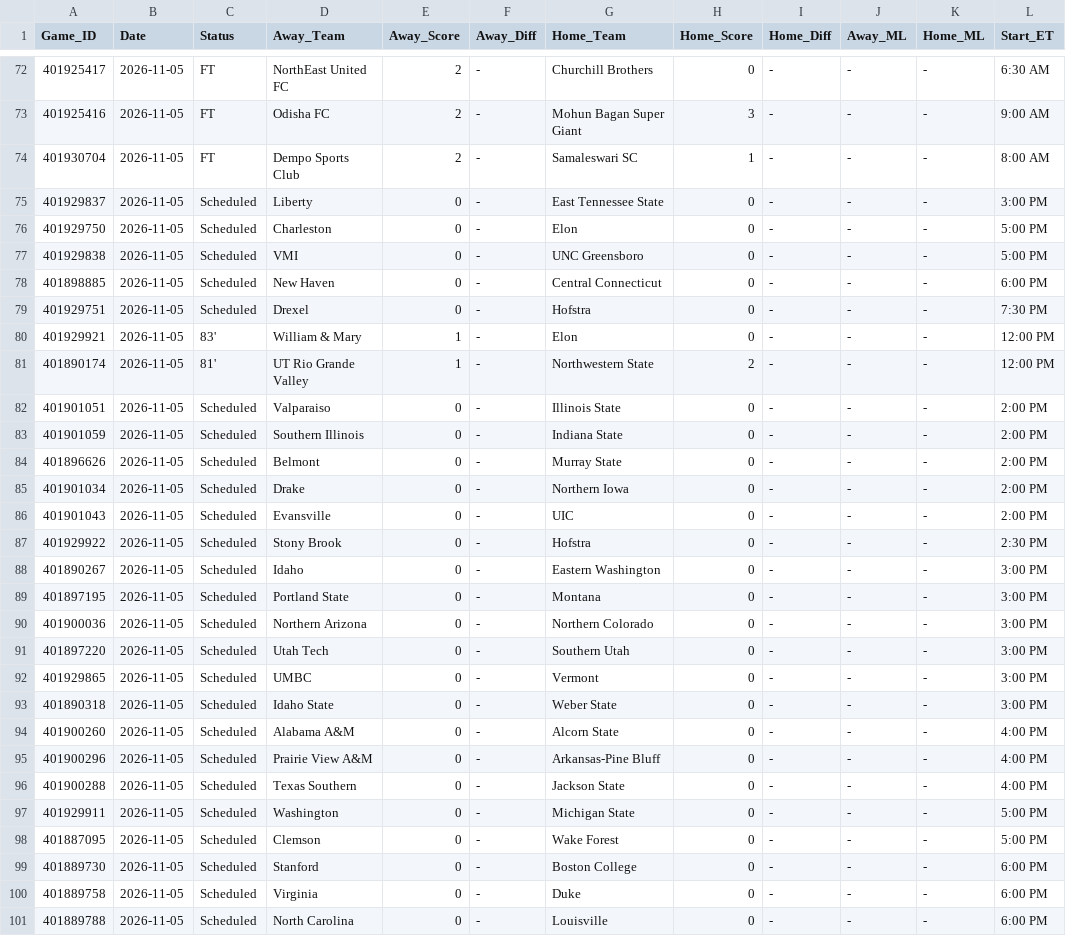
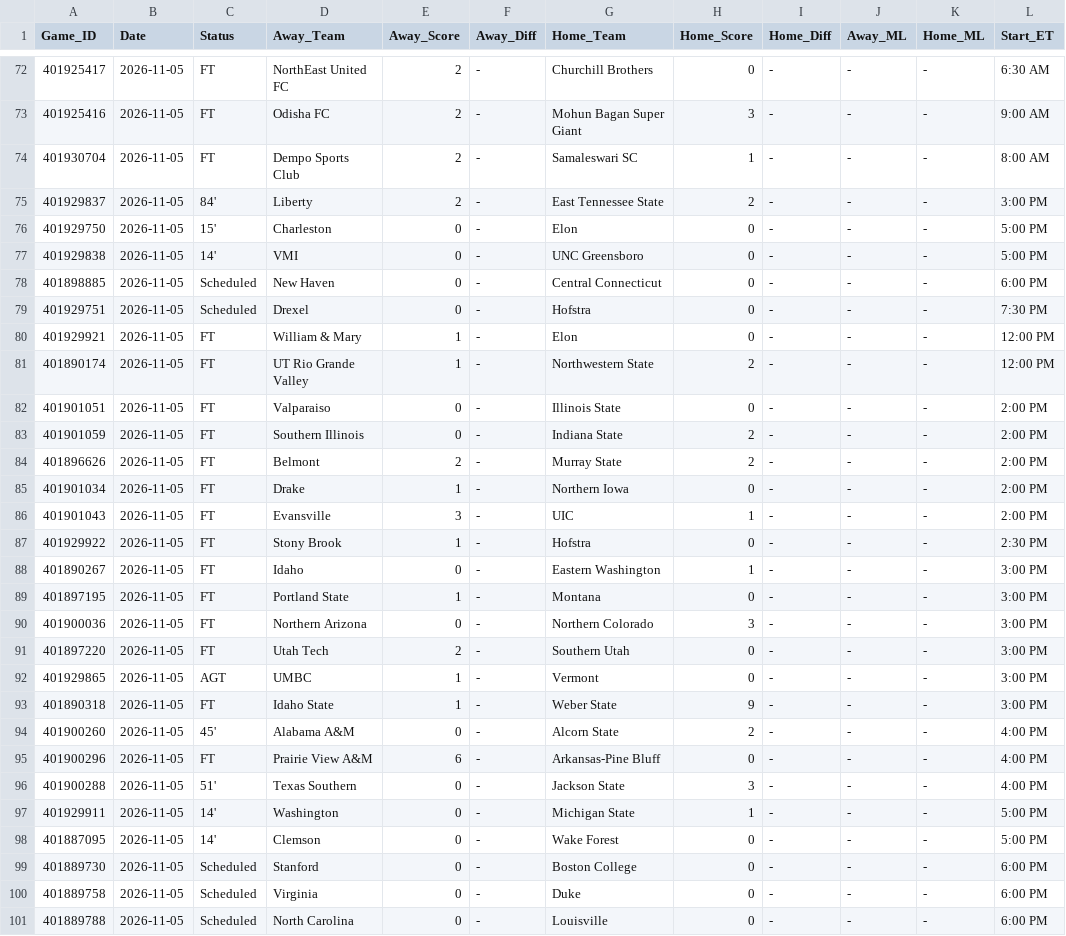
Before and after one commit to danreed001-droid/sport, a CSV file: data/raw/master_soccer_scores.csv, drawn as a sheet; only a part is shown, gaps mark what is left out; the diff covers the shown part only.

```diff
--- a/data/raw/master_soccer_scores.csv
+++ b/data/raw/master_soccer_scores.csv
@@ -74,26 +74,26 @@ Game_ID,Date,Status,Away_Team,Away_Score,Away_Diff,Home_Team,Home_Score,Home_Dif
 401930704,2026-11-05,FT,Dempo Sports Club,2,-,Samaleswari SC,1,-,-,-,8:00 AM
-401929837,2026-11-05,Scheduled,Liberty,0,-,East Tennessee State,0,-,-,-,3:00 PM
-401929750,2026-11-05,Scheduled,Charleston,0,-,Elon,0,-,-,-,5:00 PM
-401929838,2026-11-05,Scheduled,VMI,0,-,UNC Greensboro,0,-,-,-,5:00 PM
+401929837,2026-11-05,84',Liberty,2,-,East Tennessee State,2,-,-,-,3:00 PM
+401929750,2026-11-05,15',Charleston,0,-,Elon,0,-,-,-,5:00 PM
+401929838,2026-11-05,14',VMI,0,-,UNC Greensboro,0,-,-,-,5:00 PM
 401898885,2026-11-05,Scheduled,New Haven,0,-,Central Connecticut,0,-,-,-,6:00 PM
 401929751,2026-11-05,Scheduled,Drexel,0,-,Hofstra,0,-,-,-,7:30 PM
-401929921,2026-11-05,83',William & Mary,1,-,Elon,0,-,-,-,12:00 PM
-401890174,2026-11-05,81',UT Rio Grande Valley,1,-,Northwestern State,2,-,-,-,12:00 PM
-401901051,2026-11-05,Scheduled,Valparaiso,0,-,Illinois State,0,-,-,-,2:00 PM
-401901059,2026-11-05,Scheduled,Southern Illinois,0,-,Indiana State,0,-,-,-,2:00 PM
-401896626,2026-11-05,Scheduled,Belmont,0,-,Murray State,0,-,-,-,2:00 PM
-401901034,2026-11-05,Scheduled,Drake,0,-,Northern Iowa,0,-,-,-,2:00 PM
-401901043,2026-11-05,Scheduled,Evansville,0,-,UIC,0,-,-,-,2:00 PM
-401929922,2026-11-05,Scheduled,Stony Brook,0,-,Hofstra,0,-,-,-,2:30 PM
-401890267,2026-11-05,Scheduled,Idaho,0,-,Eastern Washington,0,-,-,-,3:00 PM
-401897195,2026-11-05,Scheduled,Portland State,0,-,Montana,0,-,-,-,3:00 PM
-401900036,2026-11-05,Scheduled,Northern Arizona,0,-,Northern Colorado,0,-,-,-,3:00 PM
-401897220,2026-11-05,Scheduled,Utah Tech,0,-,Southern Utah,0,-,-,-,3:00 PM
-401929865,2026-11-05,Scheduled,UMBC,0,-,Vermont,0,-,-,-,3:00 PM
-401890318,2026-11-05,Scheduled,Idaho State,0,-,Weber State,0,-,-,-,3:00 PM
-401900260,2026-11-05,Scheduled,Alabama A&M,0,-,Alcorn State,0,-,-,-,4:00 PM
-401900296,2026-11-05,Scheduled,Prairie View A&M,0,-,Arkansas-Pine Bluff,0,-,-,-,4:00 PM
-401900288,2026-11-05,Scheduled,Texas Southern,0,-,Jackson State,0,-,-,-,4:00 PM
-401929911,2026-11-05,Scheduled,Washington,0,-,Michigan State,0,-,-,-,5:00 PM
-401887095,2026-11-05,Scheduled,Clemson,0,-,Wake Forest,0,-,-,-,5:00 PM
+401929921,2026-11-05,FT,William & Mary,1,-,Elon,0,-,-,-,12:00 PM
+401890174,2026-11-05,FT,UT Rio Grande Valley,1,-,Northwestern State,2,-,-,-,12:00 PM
+401901051,2026-11-05,FT,Valparaiso,0,-,Illinois State,0,-,-,-,2:00 PM
+401901059,2026-11-05,FT,Southern Illinois,0,-,Indiana State,2,-,-,-,2:00 PM
+401896626,2026-11-05,FT,Belmont,2,-,Murray State,2,-,-,-,2:00 PM
+401901034,2026-11-05,FT,Drake,1,-,Northern Iowa,0,-,-,-,2:00 PM
+401901043,2026-11-05,FT,Evansville,3,-,UIC,1,-,-,-,2:00 PM
+401929922,2026-11-05,FT,Stony Brook,1,-,Hofstra,0,-,-,-,2:30 PM
+401890267,2026-11-05,FT,Idaho,0,-,Eastern Washington,1,-,-,-,3:00 PM
+401897195,2026-11-05,FT,Portland State,1,-,Montana,0,-,-,-,3:00 PM
+401900036,2026-11-05,FT,Northern Arizona,0,-,Northern Colorado,3,-,-,-,3:00 PM
+401897220,2026-11-05,FT,Utah Tech,2,-,Southern Utah,0,-,-,-,3:00 PM
+401929865,2026-11-05,AGT,UMBC,1,-,Vermont,0,-,-,-,3:00 PM
+401890318,2026-11-05,FT,Idaho State,1,-,Weber State,9,-,-,-,3:00 PM
+401900260,2026-11-05,45',Alabama A&M,0,-,Alcorn State,2,-,-,-,4:00 PM
+401900296,2026-11-05,FT,Prairie View A&M,6,-,Arkansas-Pine Bluff,0,-,-,-,4:00 PM
+401900288,2026-11-05,51',Texas Southern,0,-,Jackson State,3,-,-,-,4:00 PM
+401929911,2026-11-05,14',Washington,0,-,Michigan State,1,-,-,-,5:00 PM
+401887095,2026-11-05,14',Clemson,0,-,Wake Forest,0,-,-,-,5:00 PM
 401889730,2026-11-05,Scheduled,Stanford,0,-,Boston College,0,-,-,-,6:00 PM
```
Also changed, not shown: 88 edited cells elsewhere in this file, 8 other files.
